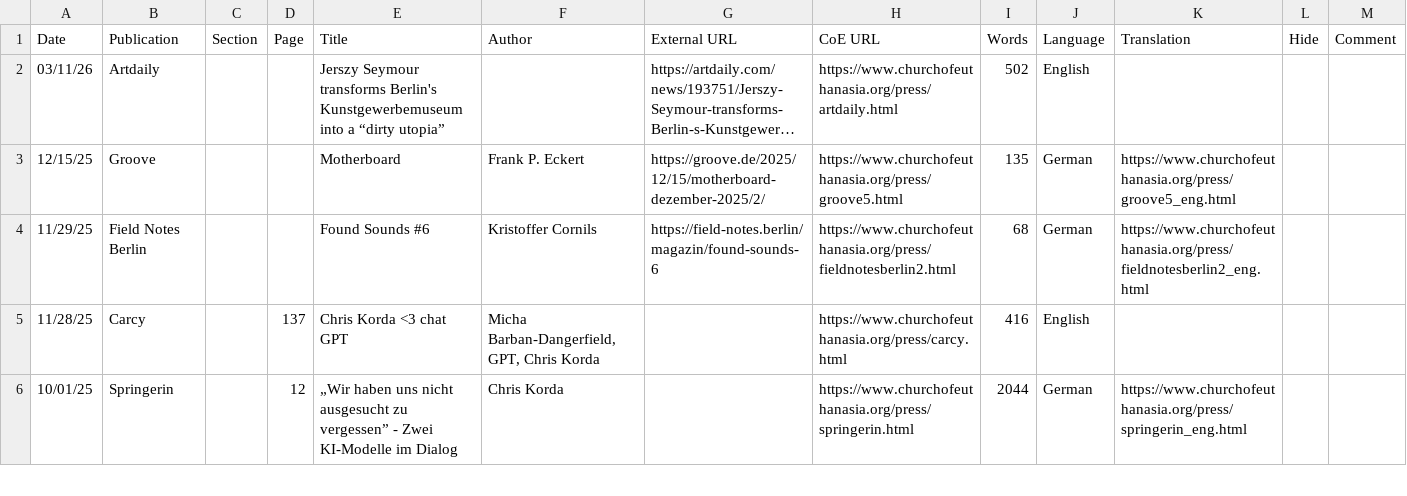
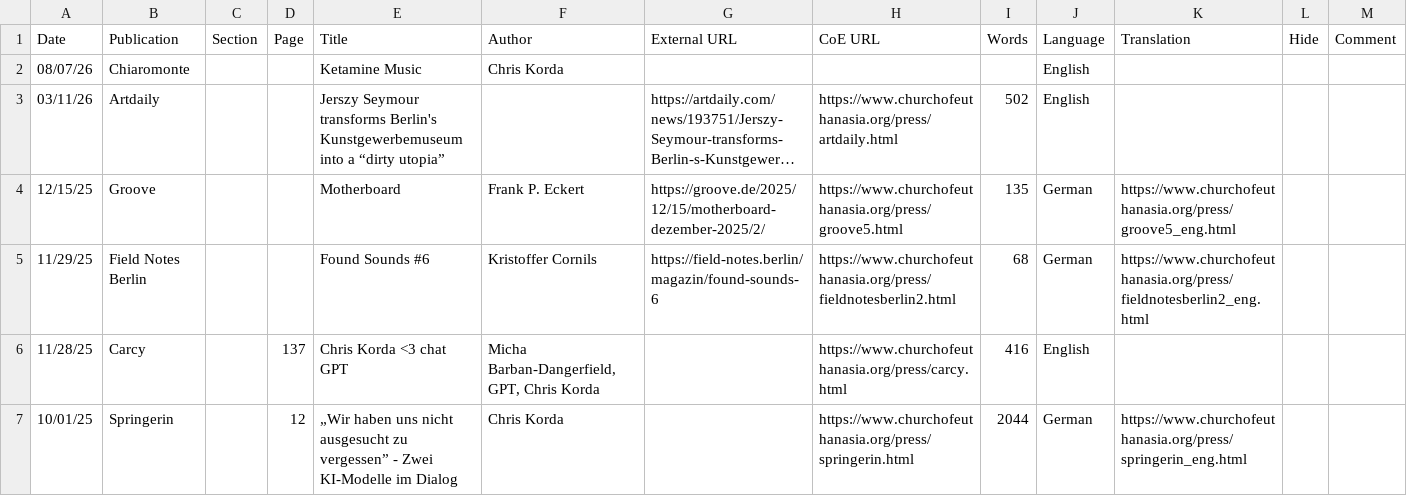
Before and after one commit to victimofleisure/victimofleisure.github.io, a CSV file: ckpress.csv, drawn as a sheet; only a part is shown; long unchanged cells end in …; the diff names each change by its address in the sheet, - before the commit and + after, or states it on an @@ line.

Commit message:
update art table

```diff
--- a/ckpress.csv
+++ b/ckpress.csv
+row 2: 08/07/26 | Chiaromonte |  |  | Ketamine Music | Chris Korda |  |  |  | English
```
Also changed, not shown: 3 other files.
